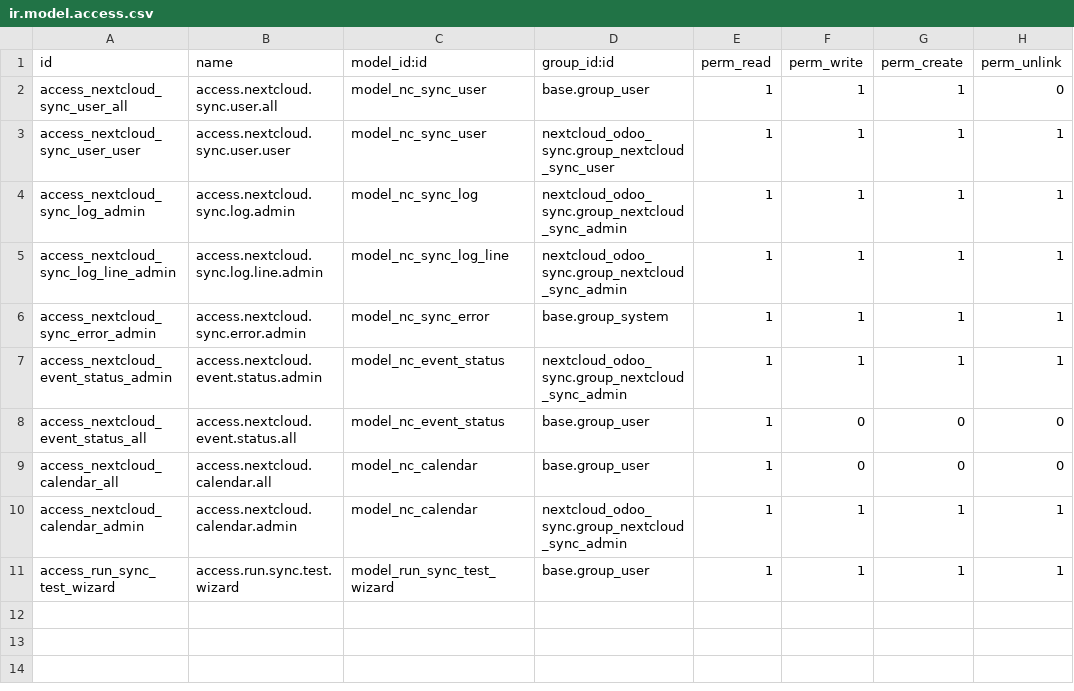
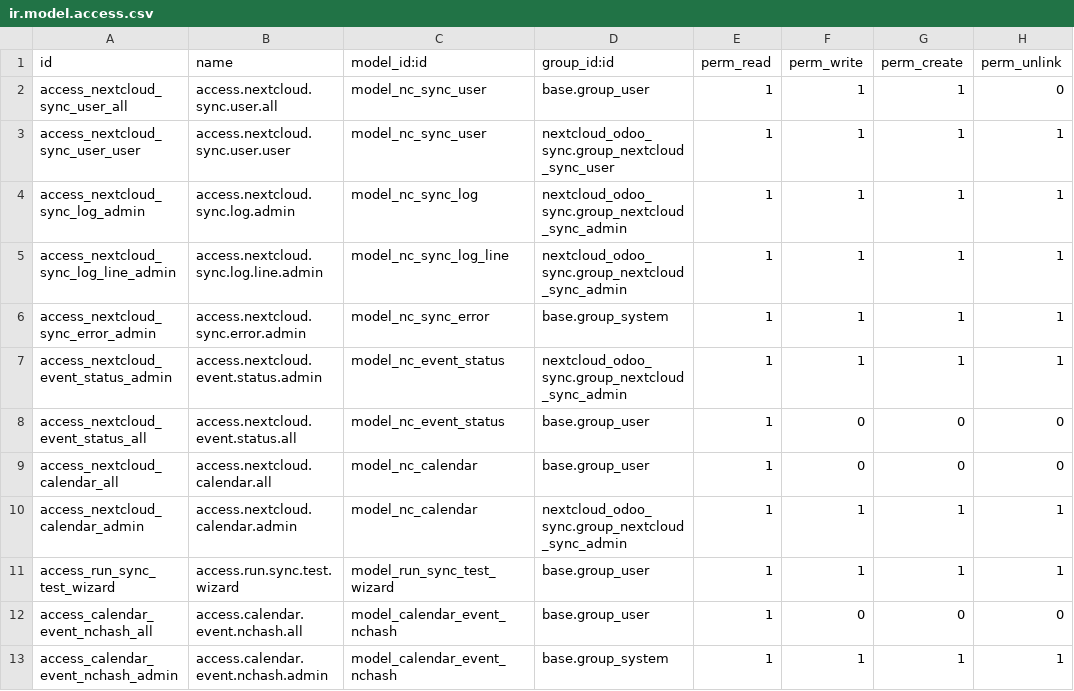
Before and after one commit to onesteinbv/addons-project-nextcloud, a CSV file: nextcloud_odoo_sync/security/ir.model.access.csv, drawn as a sheet.

Commit message:
[REV] Revise sync function and removed unused methods

```diff
--- a/nextcloud_odoo_sync/security/ir.model.access.csv
+++ b/nextcloud_odoo_sync/security/ir.model.access.csv
@@ -11 +11,3 @@ access_nextcloud_calendar_admin,access.nextcloud.calendar.admin,model_nc_calenda
 access_run_sync_test_wizard,access.run.sync.test.wizard,model_run_sync_test_wizard,base.group_user,1,1,1,1
+access_calendar_event_nchash_all,access.calendar.event.nchash.all,model_calendar_event_nchash,base.group_user,1,0,0,0
+access_calendar_event_nchash_admin,access.calendar.event.nchash.admin,model_calendar_event_nchash,base.group_system,1,1,1,1
```
Also changed, not shown: 15 other files.
